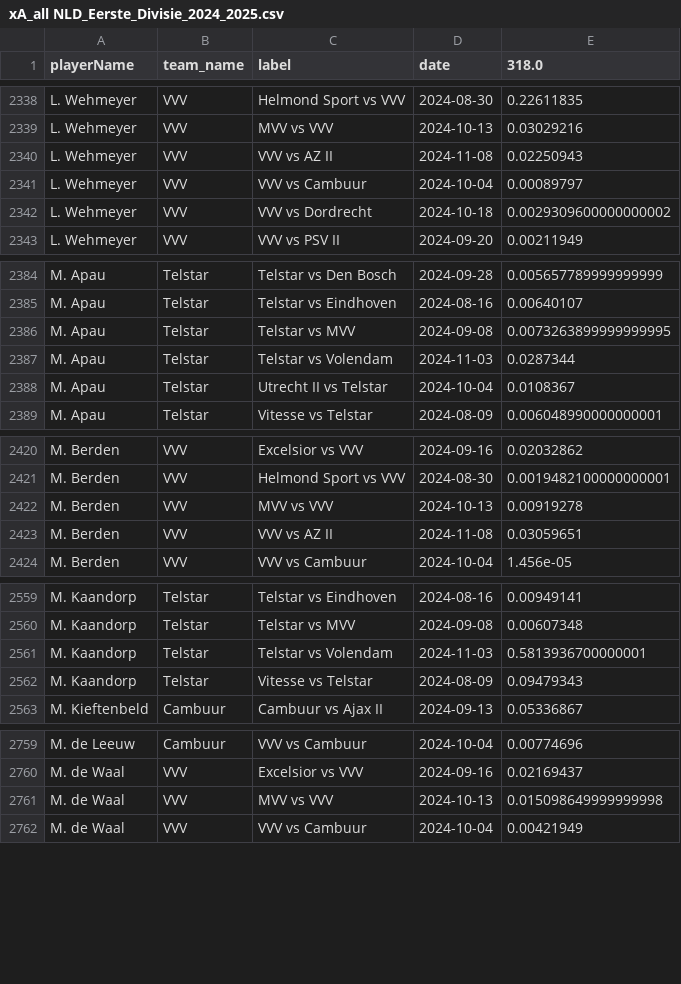
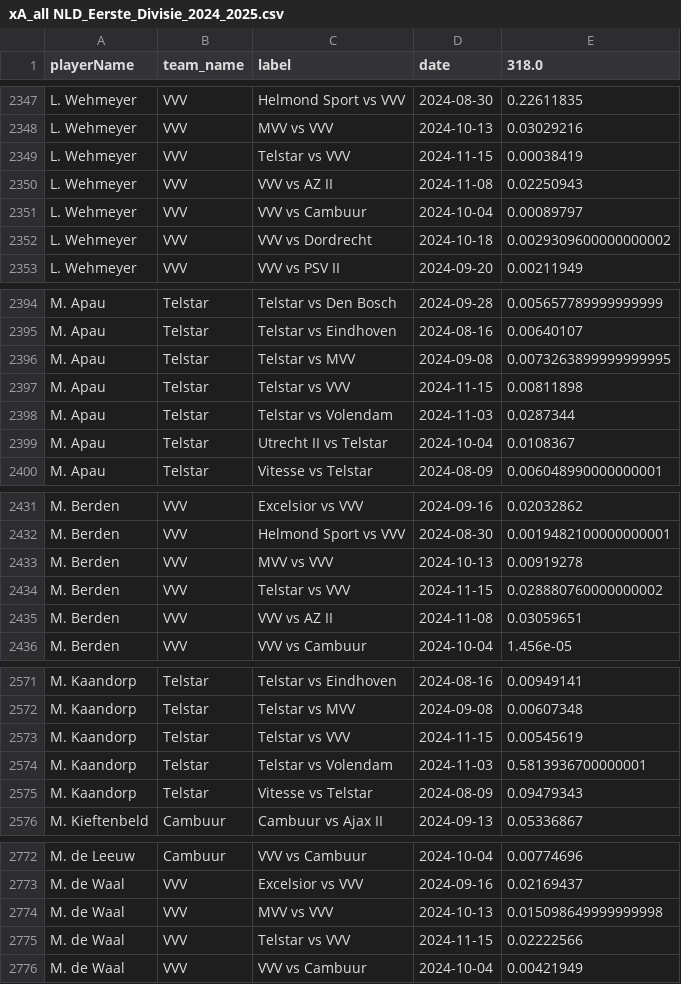
Before and after one commit to AC-Horsens/AC-Horsens-scouting, a CSV file: NLD_Eerste_Divisie_2024_2025/xA_all NLD_Eerste_Divisie_2024_2025.csv, drawn as a sheet; only a part is shown, gaps mark what is left out; the diff covers the shown part only; the diff names each change by its address in the sheet, - before the commit and + after, or states it on an @@ line.

```diff
--- a/NLD_Eerste_Divisie_2024_2025/xA_all NLD_Eerste_Divisie_2024_2025.csv
+++ b/NLD_Eerste_Divisie_2024_2025/xA_all NLD_Eerste_Divisie_2024_2025.csv
+row 2349: L. Wehmeyer | VVV | Telstar vs VVV | 2024-11-15 | 0.00038419
+row 2397: M. Apau | Telstar | Telstar vs VVV | 2024-11-15 | 0.00811898
+row 2434: M. Berden | VVV | Telstar vs VVV | 2024-11-15 | 0.028880760000000002
+row 2573: M. Kaandorp | Telstar | Telstar vs VVV | 2024-11-15 | 0.00545619
+row 2775: M. de Waal | VVV | Telstar vs VVV | 2024-11-15 | 0.02222566
```
Also changed, not shown: 29 added rows elsewhere in this file, BEL_Challenger_Pro_League_2024_2025/xg_all BEL_Challenger_Pro_League_2024_2025.csv, CZE_Czech_Liga_2024_2025/xg_all CZE_Czech_Liga_2024_2025.csv, 55 other files.
